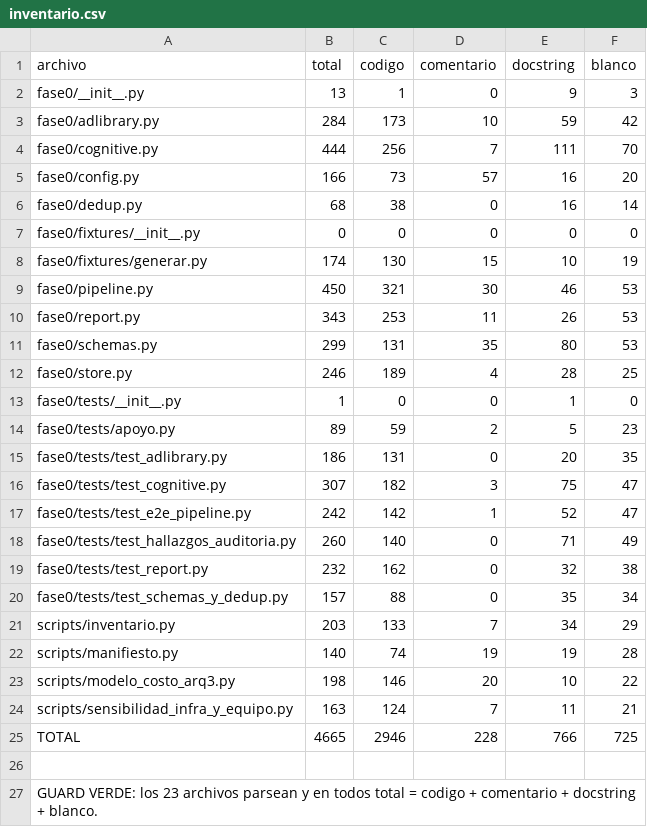
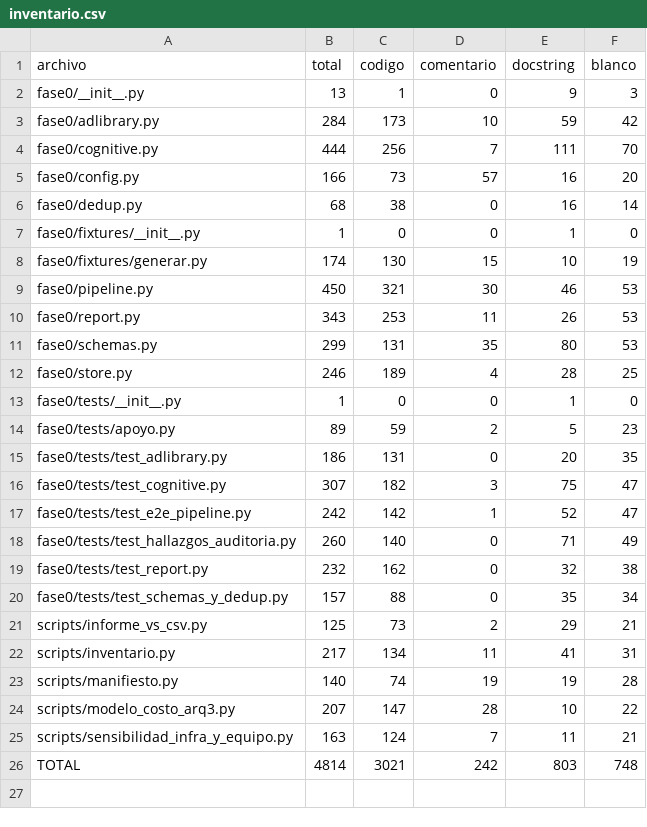
Before and after one commit to gatehot59-star/cashgo, a CSV file: evidencia/inventario.csv, drawn as a sheet.

Commit message:
fix(custodia): informe revision 3 atado al CSV, control positivo con guard de arbol limpio y cerrar.sh
Segunda mitad de la convergencia. El CSV de inventario y la fila TOTAL del informe
salen del mismo arbol y del mismo instrumento, asi que custodia/informe_vs_csv y
custodia/diff quedan verdes por construccion.

PENDIENTE Y DECLARADO: los recibos de evidencia/ y evidencia/MANIFEST.sha256
todavia son los de de13b9a6. El paso custodia/manifiesto va a dar ROJO en este
head, y eso es CORRECTO: el guard funciona y tiene razon. Es tambien la primera
demostracion del arreglo de D2, porque ese rojo documental ya NO oculta el estado
de la suite: los 128 tests, el control positivo y el pipeline corren en un job
aparte y en paralelo.

Medido en el sandbox de BRAIN sobre este mismo arbol, con las 3 dependencias en su
version pinneada exacta: 128 tests exit 0; 7/7 mutaciones cazadas por su test
nominal; guard D3 probado en rojo (exit 2 con fase0/report.py sucio); inventario
24 archivos / 4.814 lineas con las sumas cerrando; informe_vs_csv VERDE.

--- METODO TITAN ---
Accion delicada: SI
Modo aplicado:   TITAN FULL
Rubrica:         88/100 externa vigente. No se sube sola.
N/A declarados:  ninguno
Review externo:  tercera pasada pendiente sobre este head
Instrumento:     bash scripts/cerrar.sh, evidencia cruda pendiente de commit

```diff
--- a/evidencia/inventario.csv
+++ b/evidencia/inventario.csv
@@ -6,3 +6,3 @@ fase0/config.py,166,73,57,16,20
 fase0/dedup.py,68,38,0,16,14
-fase0/fixtures/__init__.py,0,0,0,0,0
+fase0/fixtures/__init__.py,1,0,0,1,0
 fase0/fixtures/generar.py,174,130,15,10,19
@@ -20,8 +20,7 @@ fase0/tests/test_report.py,232,162,0,32,38
 fase0/tests/test_schemas_y_dedup.py,157,88,0,35,34
-scripts/inventario.py,203,133,7,34,29
+scripts/informe_vs_csv.py,125,73,2,29,21
+scripts/inventario.py,217,134,11,41,31
 scripts/manifiesto.py,140,74,19,19,28
-scripts/modelo_costo_arq3.py,198,146,20,10,22
+scripts/modelo_costo_arq3.py,207,147,28,10,22
 scripts/sensibilidad_infra_y_equipo.py,163,124,7,11,21
-TOTAL,4665,2946,228,766,725
-
-GUARD VERDE: los 23 archivos parsean y en todos total = codigo + comentario + docstring + blanco.
+TOTAL,4814,3021,242,803,748
```
Also changed, not shown: 1 other file.
